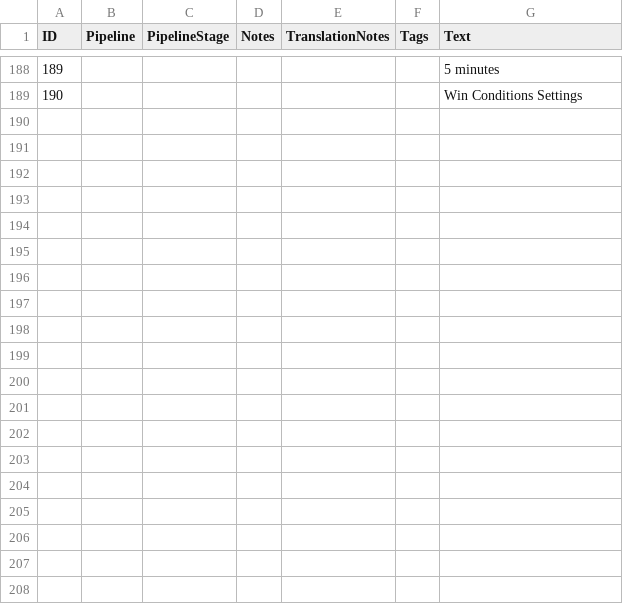
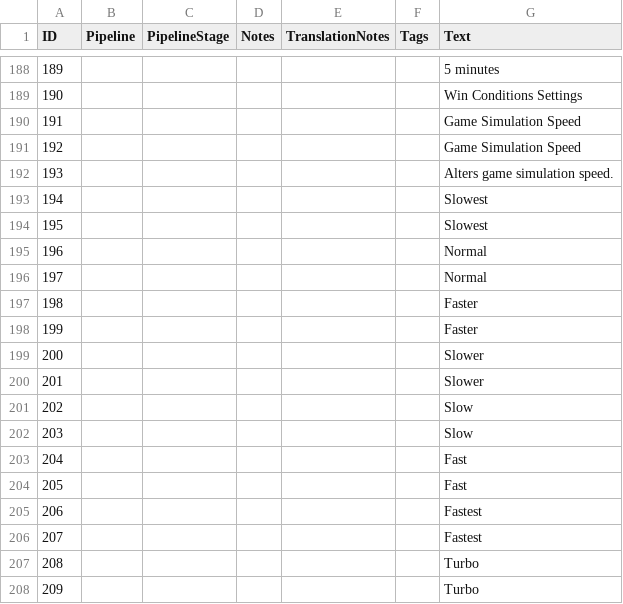
Before and after one commit to Woprok/AOE4-AdvancedGameSettings, a CSV file: assets/locdb/Advanced Game Settings_en.csv, drawn as a sheet; only a part is shown, gaps mark what is left out; the diff covers the shown part only.

Commit message:
added more speed options

```diff
--- a/assets/locdb/Advanced Game Settings_en.csv
+++ b/assets/locdb/Advanced Game Settings_en.csv
@@ -189 +189,20 @@
 190,,,,,,Win Conditions Settings
+191,,,,,,Game Simulation Speed
+192,,,,,,Game Simulation Speed
+193,,,,,,Alters game simulation speed.
+194,,,,,,Slowest
+195,,,,,,Slowest
+196,,,,,,Normal
+197,,,,,,Normal
+198,,,,,,Faster
+199,,,,,,Faster
+200,,,,,,Slower
+201,,,,,,Slower
+202,,,,,,Slow
+203,,,,,,Slow
+204,,,,,,Fast
+205,,,,,,Fast
+206,,,,,,Fastest
+207,,,,,,Fastest
+208,,,,,,Turbo
+209,,,,,,Turbo
```
Also changed, not shown: 10 added rows and 3 edited cells elsewhere in this file, 3 other files.
